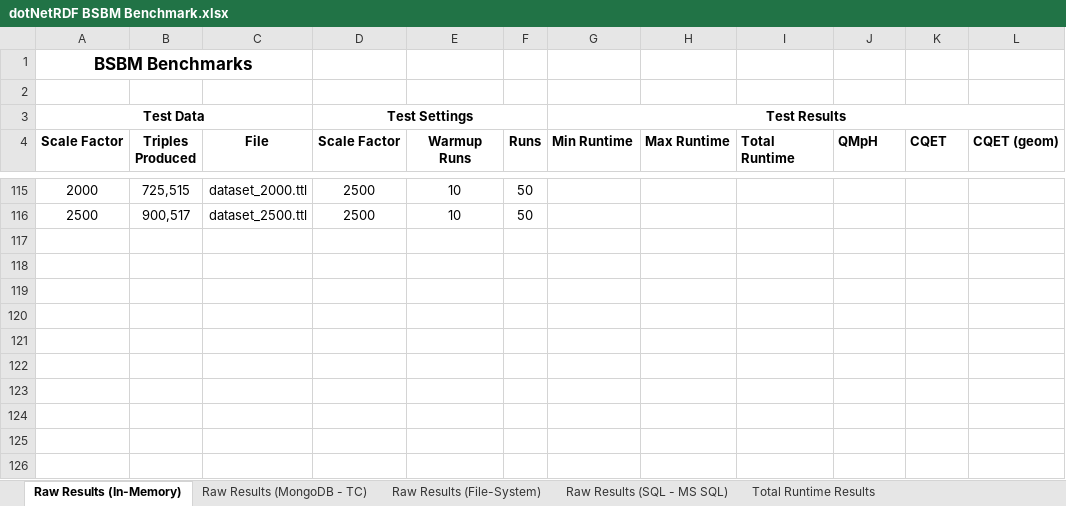
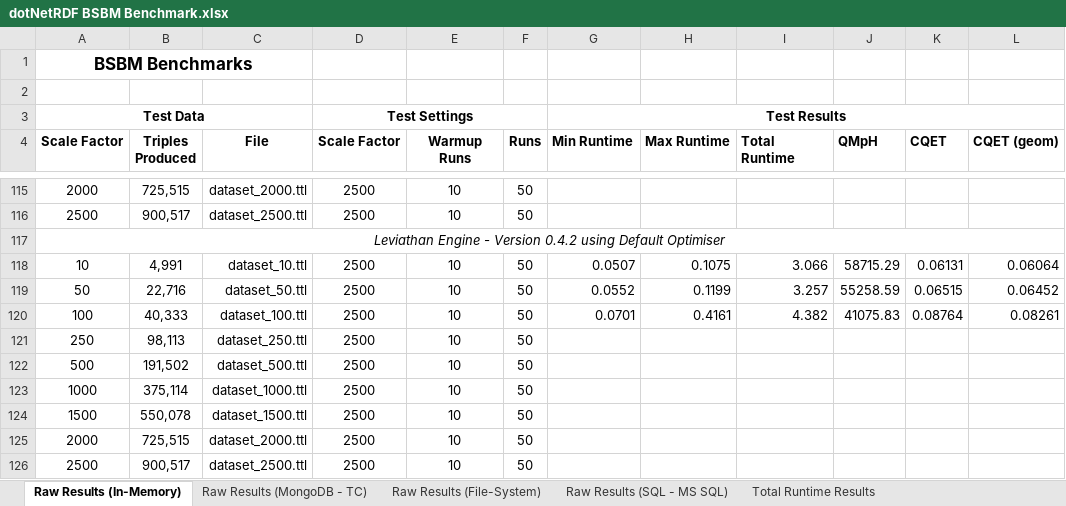
Before and after one commit to JohnGoldsmith/dotnetrdf-wiki, an Excel workbook: Benchmarks/dotNetRDF BSBM Benchmark.xlsx, sheet Raw Results (In-Memory), drawn as a sheet; only a part is shown, gaps mark what is left out; values as stored, in another font and other column widths than the file's, no borders; the diff names each change by its address in the sheet, - before the commit and + after, or states it on an @@ line.

Commit message:
Added a SPARQL Optimisation which makes queries scale better as dataset size increases

```diff
--- a/Benchmarks/dotNetRDF BSBM Benchmark.xlsx (sheet Raw Results (In-Memory))
+++ b/Benchmarks/dotNetRDF BSBM Benchmark.xlsx (sheet Raw Results (In-Memory))
+row 117: Leviathan Engine - Version 0.4.2 using Default Optimiser
+row 118: 10 | 4,991 | dataset_10.ttl | 2500 | 10 | 50 | 0.0507 | 0.1075 | 3.066 | 58715.29 | 0.06131 | 0.06064
+row 119: 50 | 22,716 | dataset_50.ttl | 2500 | 10 | 50 | 0.0552 | 0.1199 | 3.257 | 55258.59 | 0.06515 | 0.06452
+row 120: 100 | 40,333 | dataset_100.ttl | 2500 | 10 | 50 | 0.0701 | 0.4161 | 4.382 | 41075.83 | 0.08764 | 0.08261
+row 121: 250 | 98,113 | dataset_250.ttl | 2500 | 10 | 50
+row 122: 500 | 191,502 | dataset_500.ttl | 2500 | 10 | 50
+row 123: 1000 | 375,114 | dataset_1000.ttl | 2500 | 10 | 50
+row 124: 1500 | 550,078 | dataset_1500.ttl | 2500 | 10 | 50
+row 125: 2000 | 725,515 | dataset_2000.ttl | 2500 | 10 | 50
+row 126: 2500 | 900,517 | dataset_2500.ttl | 2500 | 10 | 50
```
Also changed, not shown: charts or pictures.
